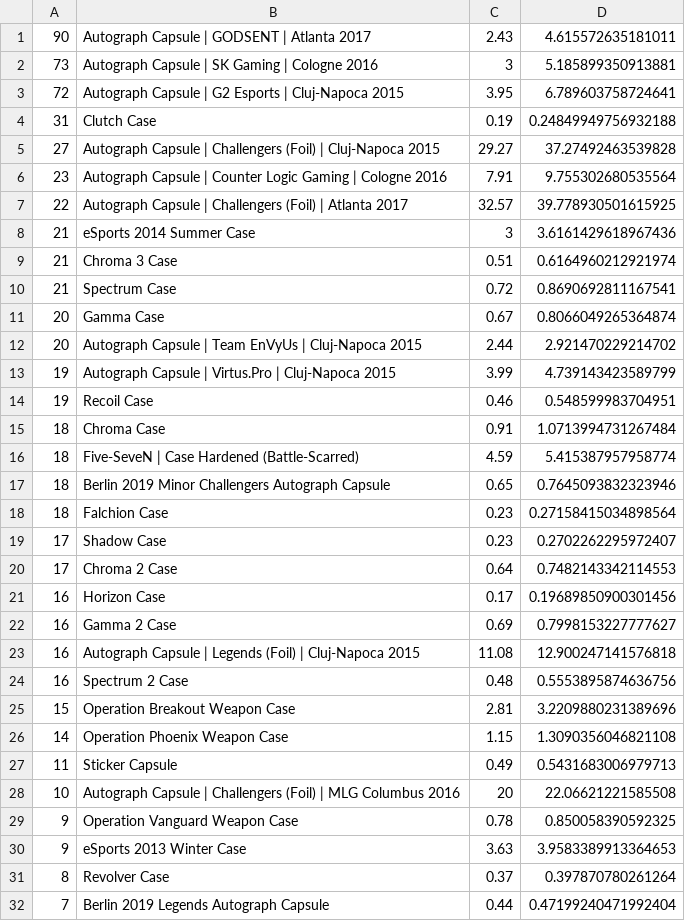
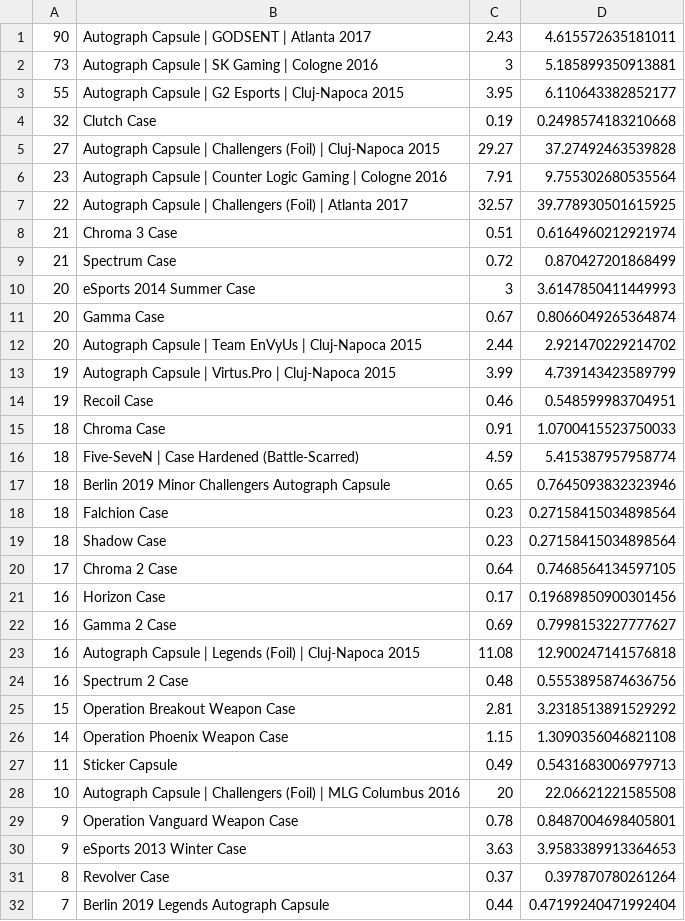
Before and after one commit to AUTACE/Trade_Data, a CSV file: sb_Best_Profit.csv, drawn as a sheet; only a part is shown; the diff covers the shown part only.

Commit message:
Uploaded via octonode

```diff
--- a/sb_Best_Profit.csv
+++ b/sb_Best_Profit.csv
@@ -2,4 +2,4 @@
 73;Autograph Capsule | SK Gaming | Cologne 2016;3;5.185899350913881
-72;Autograph Capsule | G2 Esports | Cluj-Napoca 2015;3.95;6.789603758724641
-31;Clutch Case;0.19;0.24849949756932188
+55;Autograph Capsule | G2 Esports | Cluj-Napoca 2015;3.95;6.110643382852177
+32;Clutch Case;0.19;0.2498574183210668
 27;Autograph Capsule | Challengers (Foil) | Cluj-Napoca 2015;29.27;37.27492463539828
@@ -7,5 +7,5 @@
 22;Autograph Capsule | Challengers (Foil) | Atlanta 2017;32.57;39.778930501615925
-21;eSports 2014 Summer Case;3;3.6161429618967436
 21;Chroma 3 Case;0.51;0.6164960212921974
-21;Spectrum Case;0.72;0.8690692811167541
+21;Spectrum Case;0.72;0.870427201868499
+20;eSports 2014 Summer Case;3;3.6147850411449993
 20;Gamma Case;0.67;0.8066049265364874
@@ -14,3 +14,3 @@
 19;Recoil Case;0.46;0.548599983704951
-18;Chroma Case;0.91;1.0713994731267484
+18;Chroma Case;0.91;1.0700415523750033
 18;Five-SeveN | Case Hardened (Battle-Scarred);4.59;5.415387957958774
@@ -18,4 +18,4 @@
 18;Falchion Case;0.23;0.27158415034898564
-17;Shadow Case;0.23;0.2702262295972407
-17;Chroma 2 Case;0.64;0.7482143342114553
+18;Shadow Case;0.23;0.27158415034898564
+17;Chroma 2 Case;0.64;0.7468564134597105
 16;Horizon Case;0.17;0.19689850900301456
@@ -24,3 +24,3 @@
 16;Spectrum 2 Case;0.48;0.5553895874636756
-15;Operation Breakout Weapon Case;2.81;3.2209880231389696
+15;Operation Breakout Weapon Case;2.81;3.2318513891529292
 14;Operation Phoenix Weapon Case;1.15;1.3090356046821108
@@ -28,3 +28,3 @@
 10;Autograph Capsule | Challengers (Foil) | MLG Columbus 2016;20;22.06621221585508
-9;Operation Vanguard Weapon Case;0.78;0.850058390592325
+9;Operation Vanguard Weapon Case;0.78;0.8487004698405801
 9;eSports 2013 Winter Case;3.63;3.9583389913364653
```
Also changed, not shown: 1 added row and 1 removed row elsewhere in this file.
